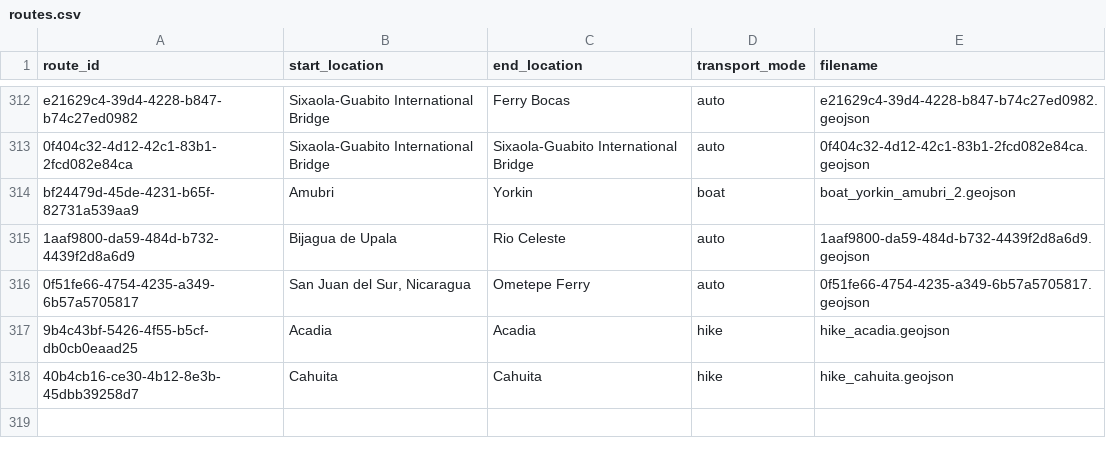
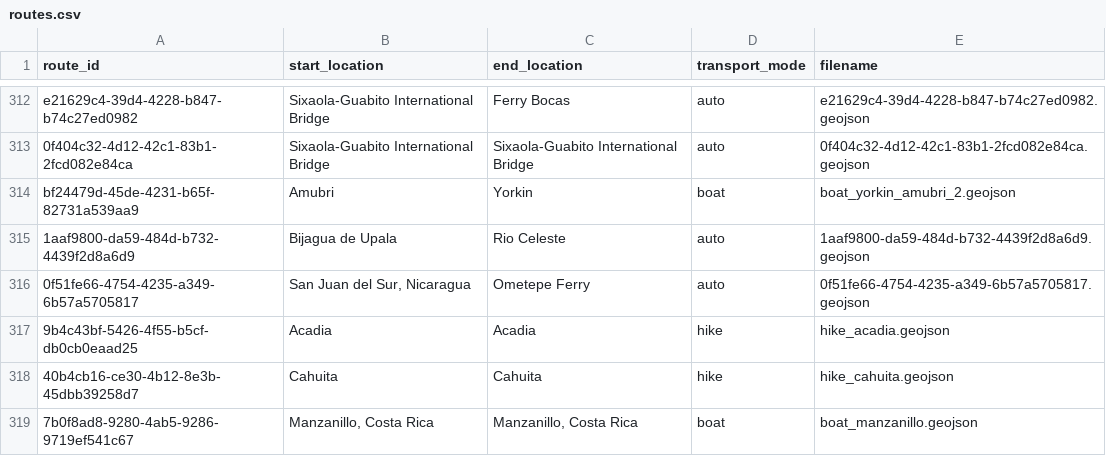
Before and after one commit to johbry17/Waypoints-A-Personal-BioGeography, a CSV file: docs/resources/data/routes.csv, drawn as a sheet; only a part is shown, gaps mark what is left out.

Commit message:
feat: add manzanillo boat

```diff
--- a/docs/resources/data/routes.csv
+++ b/docs/resources/data/routes.csv
@@ -318 +318,2 @@ bf24479d-45de-4231-b65f-82731a539aa9,Amubri,Yorkin,boat,boat_yorkin_amubri_2.geo
 40b4cb16-ce30-4b12-8e3b-45dbb39258d7,Cahuita,Cahuita,hike,hike_cahuita.geojson
+7b0f8ad8-9280-4ab5-9286-9719ef541c67,"Manzanillo, Costa Rica","Manzanillo, Costa Rica",boat,boat_manzanillo.geojson
```
Also changed, not shown: 1 other file.
